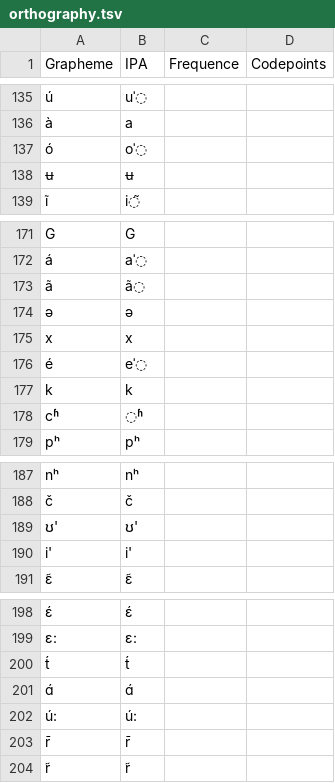
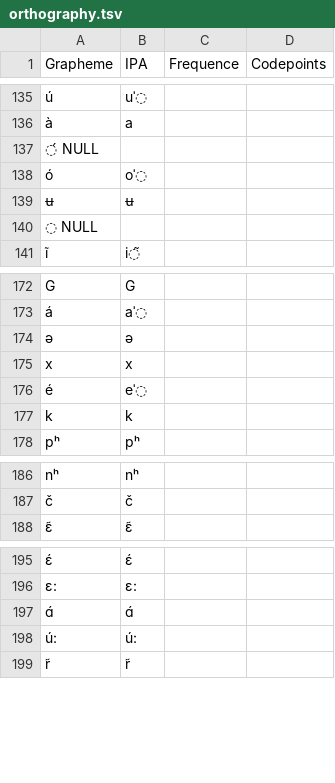
Before and after one commit to numeralbank/sand, a TSV file: etc/orthography.tsv, drawn as a sheet; only a part is shown, gaps mark what is left out; removed rows and columns are numbered as before the commit, all else as after; the diff covers the shown part only; the diff names each change by its address in the sheet, - before the commit and + after, or states it on an @@ line.

Commit message:
Update orthography.tsv

```diff
--- a/etc/orthography.tsv
+++ b/etc/orthography.tsv
+row 137: ◌́ NULL
+row 140: ◌ NULL
-row 173: ã | ã◌
-row 178: cʱ | ◌ʱ
-row 189: ʊ' | ʊ'
-row 190: i' | i'
-row 200: t́ | t́
-row 203: r̄ | r̄
```
Also changed, not shown: 2 removed rows elsewhere in this file.
